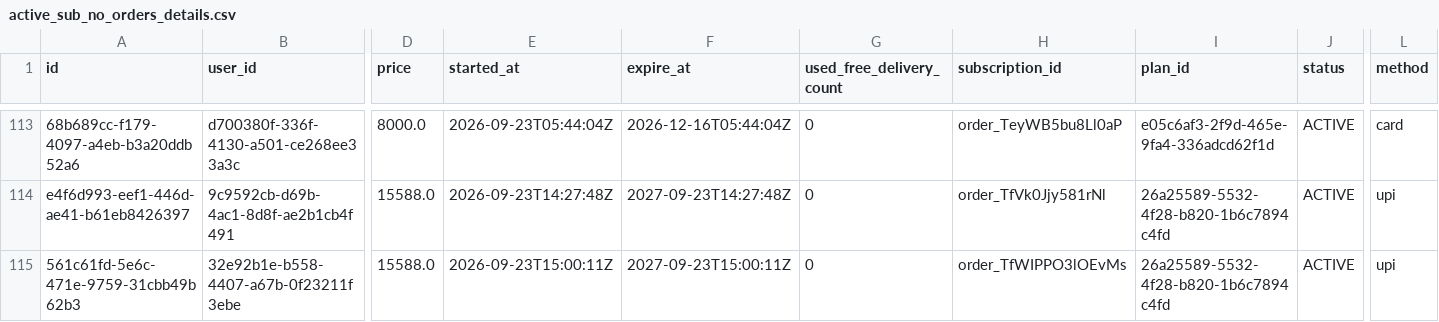
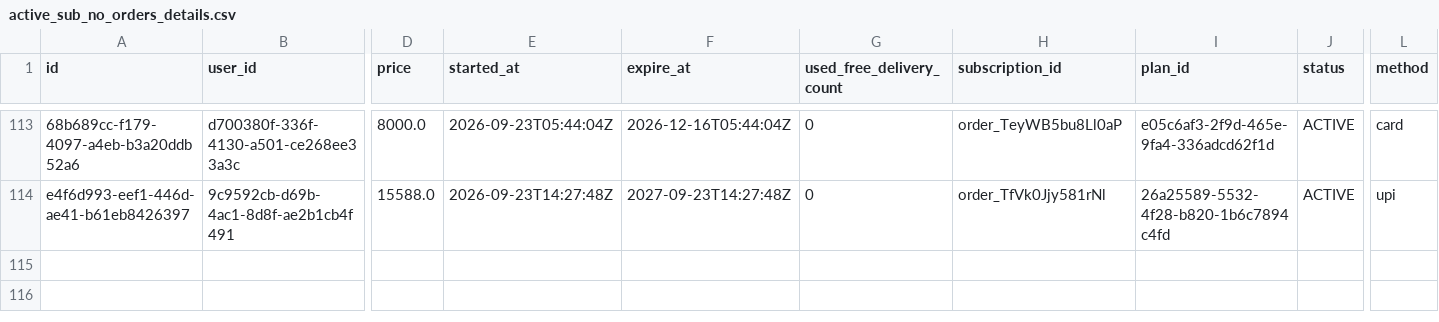
Before and after one commit to Amankr0402/Daily-Sales-Revenue-Report, a CSV file: data/active_sub_no_orders_details.csv, drawn as a sheet; only a part is shown, gaps mark what is left out; rows hold the shown columns only; the diff names each change by its address in the sheet, - before the commit and + after, or states it on an @@ line.

Commit message:
chore(data): auto-sync sales data [2026-09-23 19:02 UTC]

```diff
--- a/data/active_sub_no_orders_details.csv
+++ b/data/active_sub_no_orders_details.csv
-row 115: 561c61fd-5e6c-471e-9759-31cbb49b62b3 | 32e92b1e-b558-4407-a67b-0f23211f3ebe | 15588.0 | 2026-09-23T15:00:11Z | 2027-09-23T15:00:11Z | 0 | order_TfWIPPO3lOEvMs | 26a25589-5532-4f28-b820-1b6c7894c4fd | ACTIVE | upi
```
Also changed, not shown: data/all_new_users_order_status_details.csv, data/new_users_delivery_status_details.csv, 21 other files.
